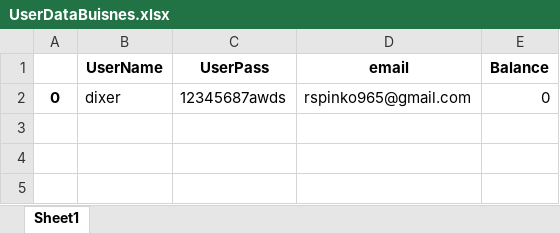
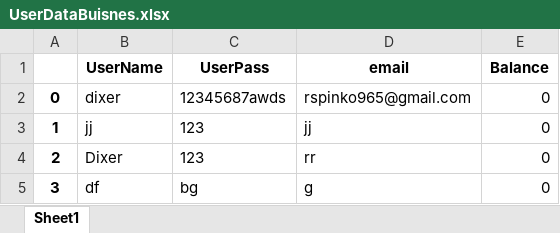
Before and after one commit to NiXbi-L/BOSAIX_RestAPI_BackEnd, an Excel workbook: DataBase/Sheets/UserDataBuisnes.xlsx, sheet Sheet1, drawn as a sheet; values as stored, in another font and other column widths than the file's, no borders; the diff names each change by its address in the sheet, - before the commit and + after, or states it on an @@ line.

```diff
--- a/DataBase/Sheets/UserDataBuisnes.xlsx (sheet Sheet1)
+++ b/DataBase/Sheets/UserDataBuisnes.xlsx (sheet Sheet1)
+row 3: 1 | jj | 123 | jj | 0
+row 4: 2 | Dixer | 123 | rr | 0
+row 5: 3 | df | bg | g | 0
```
Also changed, not shown: DataBase/Sheets/UserData.xlsx, 1 other file.
